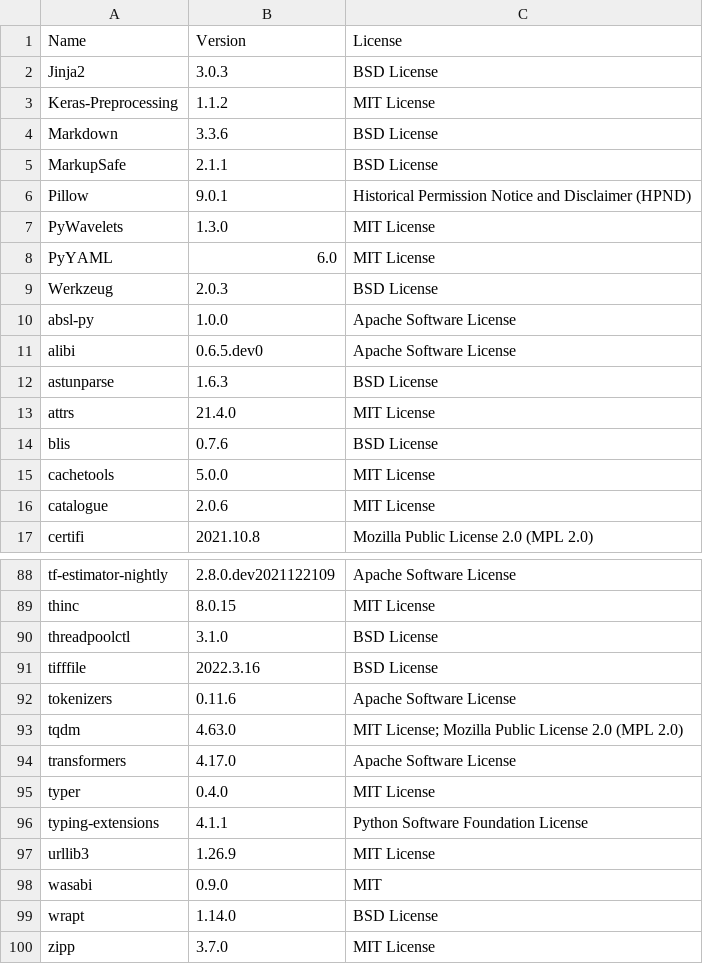
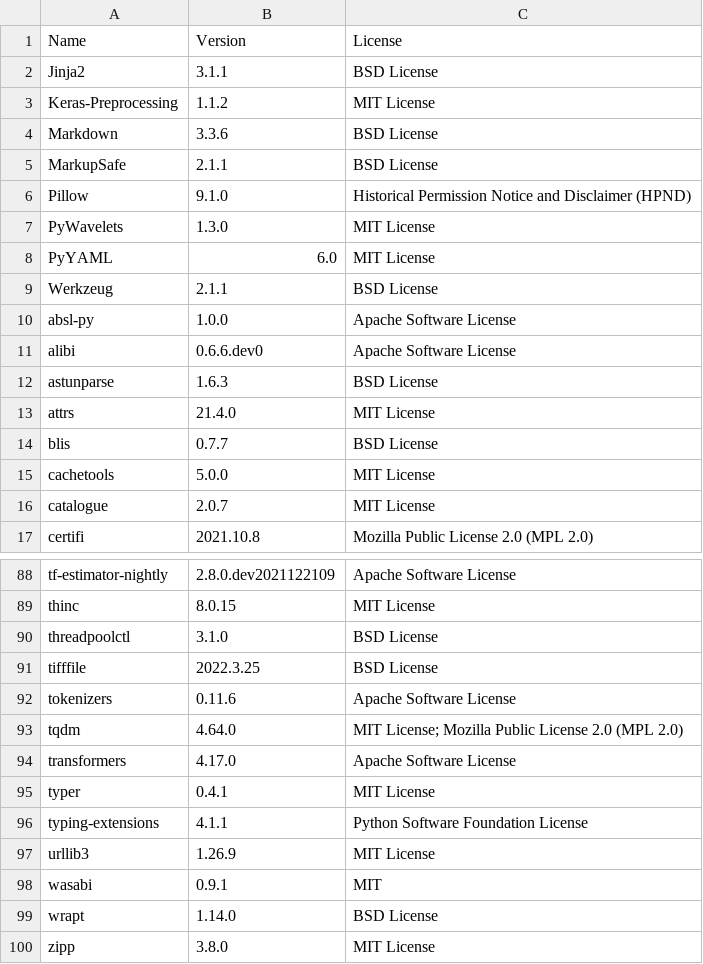
Before and after one commit to SeldonIO/alibi, a CSV file: licenses/license_info.csv, drawn as a sheet; only a part is shown, gaps mark what is left out; the diff covers the shown part only.

```diff
--- a/licenses/license_info.csv
+++ b/licenses/license_info.csv
@@ -1,3 +1,3 @@
 "Name","Version","License"
-"Jinja2","3.0.3","BSD License"
+"Jinja2","3.1.1","BSD License"
 "Keras-Preprocessing","1.1.2","MIT License"
@@ -5,13 +5,13 @@
 "MarkupSafe","2.1.1","BSD License"
-"Pillow","9.0.1","Historical Permission Notice and Disclaimer (HPND)"
+"Pillow","9.1.0","Historical Permission Notice and Disclaimer (HPND)"
 "PyWavelets","1.3.0","MIT License"
 "PyYAML","6.0","MIT License"
-"Werkzeug","2.0.3","BSD License"
+"Werkzeug","2.1.1","BSD License"
 "absl-py","1.0.0","Apache Software License"
-"alibi","0.6.5.dev0","Apache Software License"
+"alibi","0.6.6.dev0","Apache Software License"
 "astunparse","1.6.3","BSD License"
 "attrs","21.4.0","MIT License"
-"blis","0.7.6","BSD License"
+"blis","0.7.7","BSD License"
 "cachetools","5.0.0","MIT License"
-"catalogue","2.0.6","MIT License"
+"catalogue","2.0.7","MIT License"
 "certifi","2021.10.8","Mozilla Public License 2.0 (MPL 2.0)"
@@ -90,11 +90,11 @@
 "threadpoolctl","3.1.0","BSD License"
-"tifffile","2022.3.16","BSD License"
+"tifffile","2022.3.25","BSD License"
 "tokenizers","0.11.6","Apache Software License"
-"tqdm","4.63.0","MIT License; Mozilla Public License 2.0 (MPL 2.0)"
+"tqdm","4.64.0","MIT License; Mozilla Public License 2.0 (MPL 2.0)"
 "transformers","4.17.0","Apache Software License"
-"typer","0.4.0","MIT License"
+"typer","0.4.1","MIT License"
 "typing-extensions","4.1.1","Python Software Foundation License"
 "urllib3","1.26.9","MIT License"
-"wasabi","0.9.0","MIT"
+"wasabi","0.9.1","MIT"
 "wrapt","1.14.0","BSD License"
-"zipp","3.7.0","MIT License"
+"zipp","3.8.0","MIT License"
```
Also changed, not shown: 9 edited cells elsewhere in this file, licenses/license_info.no_versions.csv, 1 other file.
